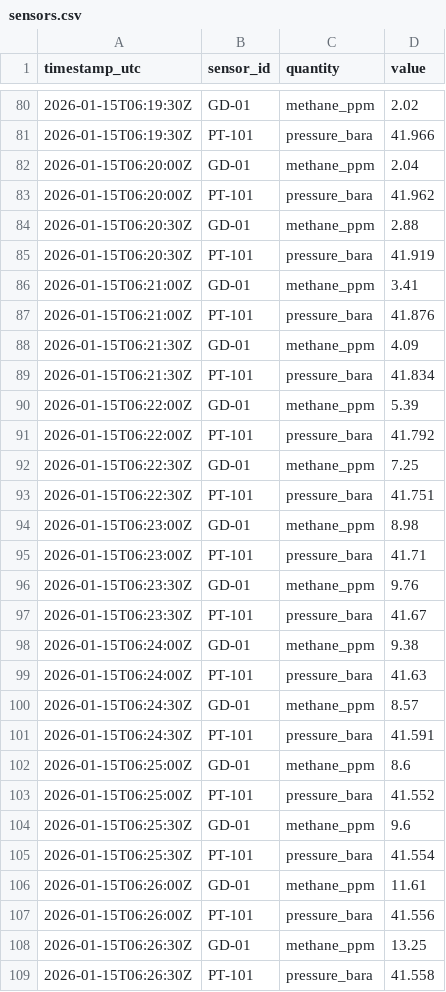
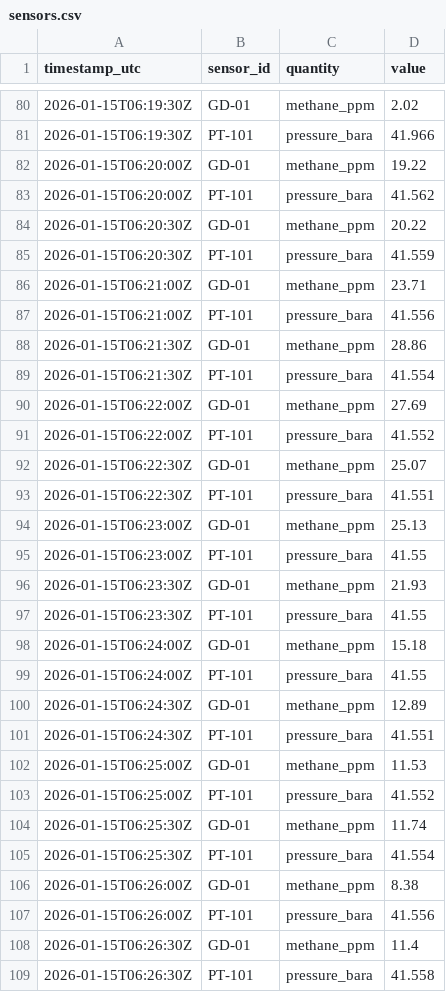
Before and after one commit to AtelicAI/dell-demo, a CSV file: data/scenario/sensors.csv, drawn as a sheet; only a part is shown, gaps mark what is left out; the diff covers the shown part only.

```diff
--- a/data/scenario/sensors.csv
+++ b/data/scenario/sensors.csv
@@ -81,29 +81,29 @@ timestamp_utc,sensor_id,quantity,value
 2026-01-15T06:19:30Z,PT-101,pressure_bara,41.966
-2026-01-15T06:20:00Z,GD-01,methane_ppm,2.04
-2026-01-15T06:20:00Z,PT-101,pressure_bara,41.962
-2026-01-15T06:20:30Z,GD-01,methane_ppm,2.88
-2026-01-15T06:20:30Z,PT-101,pressure_bara,41.919
-2026-01-15T06:21:00Z,GD-01,methane_ppm,3.41
-2026-01-15T06:21:00Z,PT-101,pressure_bara,41.876
-2026-01-15T06:21:30Z,GD-01,methane_ppm,4.09
-2026-01-15T06:21:30Z,PT-101,pressure_bara,41.834
-2026-01-15T06:22:00Z,GD-01,methane_ppm,5.39
-2026-01-15T06:22:00Z,PT-101,pressure_bara,41.792
-2026-01-15T06:22:30Z,GD-01,methane_ppm,7.25
-2026-01-15T06:22:30Z,PT-101,pressure_bara,41.751
-2026-01-15T06:23:00Z,GD-01,methane_ppm,8.98
-2026-01-15T06:23:00Z,PT-101,pressure_bara,41.71
-2026-01-15T06:23:30Z,GD-01,methane_ppm,9.76
-2026-01-15T06:23:30Z,PT-101,pressure_bara,41.67
-2026-01-15T06:24:00Z,GD-01,methane_ppm,9.38
-2026-01-15T06:24:00Z,PT-101,pressure_bara,41.63
-2026-01-15T06:24:30Z,GD-01,methane_ppm,8.57
-2026-01-15T06:24:30Z,PT-101,pressure_bara,41.591
-2026-01-15T06:25:00Z,GD-01,methane_ppm,8.6
+2026-01-15T06:20:00Z,GD-01,methane_ppm,19.22
+2026-01-15T06:20:00Z,PT-101,pressure_bara,41.562
+2026-01-15T06:20:30Z,GD-01,methane_ppm,20.22
+2026-01-15T06:20:30Z,PT-101,pressure_bara,41.559
+2026-01-15T06:21:00Z,GD-01,methane_ppm,23.71
+2026-01-15T06:21:00Z,PT-101,pressure_bara,41.556
+2026-01-15T06:21:30Z,GD-01,methane_ppm,28.86
+2026-01-15T06:21:30Z,PT-101,pressure_bara,41.554
+2026-01-15T06:22:00Z,GD-01,methane_ppm,27.69
+2026-01-15T06:22:00Z,PT-101,pressure_bara,41.552
+2026-01-15T06:22:30Z,GD-01,methane_ppm,25.07
+2026-01-15T06:22:30Z,PT-101,pressure_bara,41.551
+2026-01-15T06:23:00Z,GD-01,methane_ppm,25.13
+2026-01-15T06:23:00Z,PT-101,pressure_bara,41.55
+2026-01-15T06:23:30Z,GD-01,methane_ppm,21.93
+2026-01-15T06:23:30Z,PT-101,pressure_bara,41.55
+2026-01-15T06:24:00Z,GD-01,methane_ppm,15.18
+2026-01-15T06:24:00Z,PT-101,pressure_bara,41.55
+2026-01-15T06:24:30Z,GD-01,methane_ppm,12.89
+2026-01-15T06:24:30Z,PT-101,pressure_bara,41.551
+2026-01-15T06:25:00Z,GD-01,methane_ppm,11.53
 2026-01-15T06:25:00Z,PT-101,pressure_bara,41.552
-2026-01-15T06:25:30Z,GD-01,methane_ppm,9.6
+2026-01-15T06:25:30Z,GD-01,methane_ppm,11.74
 2026-01-15T06:25:30Z,PT-101,pressure_bara,41.554
-2026-01-15T06:26:00Z,GD-01,methane_ppm,11.61
+2026-01-15T06:26:00Z,GD-01,methane_ppm,8.38
 2026-01-15T06:26:00Z,PT-101,pressure_bara,41.556
-2026-01-15T06:26:30Z,GD-01,methane_ppm,13.25
+2026-01-15T06:26:30Z,GD-01,methane_ppm,11.4
 2026-01-15T06:26:30Z,PT-101,pressure_bara,41.558
```
Also changed, not shown: 67 edited cells elsewhere in this file, 12 other files.
